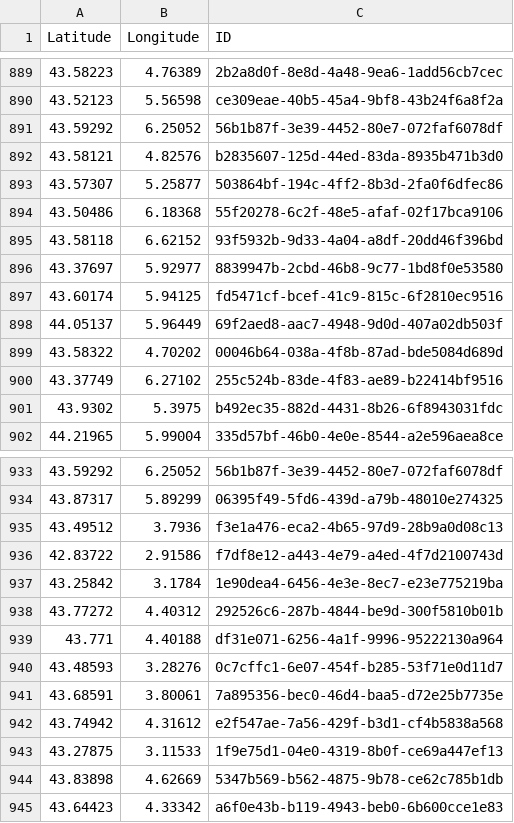
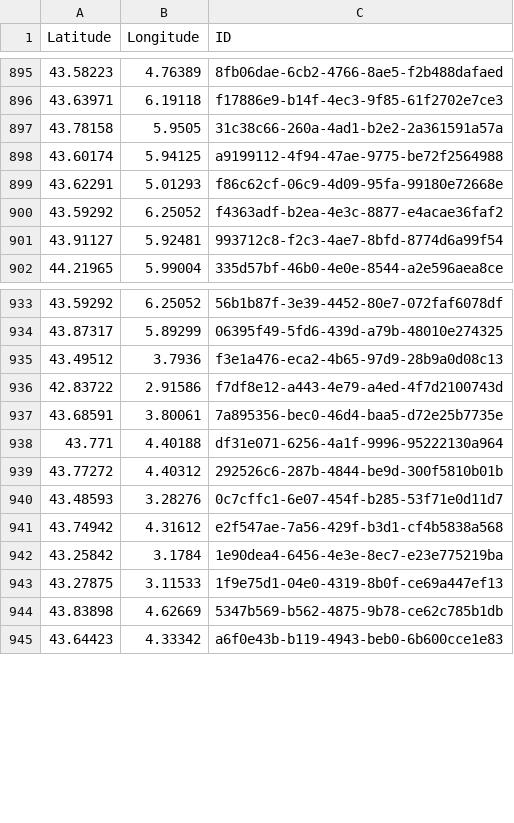
Before and after one commit to CigalesdeFrance/CARTES, a CSV file: BDD/INPN/Cicadatra_atra.csv, drawn as a sheet; only a part is shown, gaps mark what is left out; the diff covers the shown part only.

```diff
--- a/BDD/INPN/Cicadatra_atra.csv
+++ b/BDD/INPN/Cicadatra_atra.csv
@@ -889,14 +895,8 @@ Latitude,Longitude,ID
-43.58223,4.76389,2b2a8d0f-8e8d-4a48-9ea6-1add56cb7cec
-43.52123,5.56598,ce309eae-40b5-45a4-9bf8-43b24f6a8f2a
-43.59292,6.25052,56b1b87f-3e39-4452-80e7-072faf6078df
-43.58121,4.82576,b2835607-125d-44ed-83da-8935b471b3d0
-43.57307,5.25877,503864bf-194c-4ff2-8b3d-2fa0f6dfec86
-43.50486,6.18368,55f20278-6c2f-48e5-afaf-02f17bca9106
-43.58118,6.62152,93f5932b-9d33-4a04-a8df-20dd46f396bd
-43.37697,5.92977,8839947b-2cbd-46b8-9c77-1bd8f0e53580
-43.60174,5.94125,fd5471cf-bcef-41c9-815c-6f2810ec9516
-44.05137,5.96449,69f2aed8-aac7-4948-9d0d-407a02db503f
-43.58322,4.70202,00046b64-038a-4f8b-87ad-bde5084d689d
-43.37749,6.27102,255c524b-83de-4f83-ae89-b22414bf9516
-43.9302,5.3975,b492ec35-882d-4431-8b26-6f8943031fdc
+43.58223,4.76389,8fb06dae-6cb2-4766-8ae5-f2b488dafaed
+43.63971,6.19118,f17886e9-b14f-4ec3-9f85-61f2702e7ce3
+43.78158,5.9505,31c38c66-260a-4ad1-b2e2-2a361591a57a
+43.60174,5.94125,a9199112-4f94-47ae-9775-be72f2564988
+43.62291,5.01293,f86c62cf-06c9-4d09-95fa-99180e72668e
+43.59292,6.25052,f4363adf-b2ea-4e3c-8877-e4acae36faf2
+43.91127,5.92481,993712c8-f2c3-4ae7-8bfd-8774d6a99f54
 44.21965,5.99004,335d57bf-46b0-4e0e-8544-a2e596aea8ce
@@ -936,8 +936,8 @@ Latitude,Longitude,ID
 42.83722,2.91586,f7df8e12-a443-4e79-a4ed-4f7d2100743d
+43.68591,3.80061,7a895356-bec0-46d4-baa5-d72e25b7735e
+43.771,4.40188,df31e071-6256-4a1f-9996-95222130a964
+43.77272,4.40312,292526c6-287b-4844-be9d-300f5810b01b
+43.48593,3.28276,0c7cffc1-6e07-454f-b285-53f71e0d11d7
+43.74942,4.31612,e2f547ae-7a56-429f-b3d1-cf4b5838a568
 43.25842,3.1784,1e90dea4-6456-4e3e-8ec7-e23e775219ba
-43.77272,4.40312,292526c6-287b-4844-be9d-300f5810b01b
-43.771,4.40188,df31e071-6256-4a1f-9996-95222130a964
-43.48593,3.28276,0c7cffc1-6e07-454f-b285-53f71e0d11d7
-43.68591,3.80061,7a895356-bec0-46d4-baa5-d72e25b7735e
-43.74942,4.31612,e2f547ae-7a56-429f-b3d1-cf4b5838a568
 43.27875,3.11533,1f9e75d1-04e0-4319-8b0f-ce69a447ef13
```
Also changed, not shown: 7 added rows, 1 removed row and 67 moved rows elsewhere in this file, BDD/INPN/Cicada_orni.csv, BDD/INPN/Lyristes_plebejus.csv, 13 other files.
